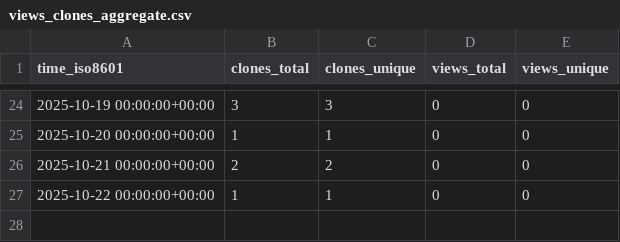
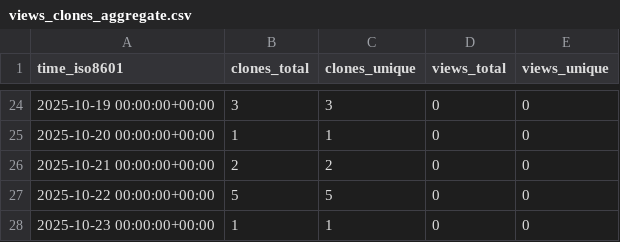
Before and after one commit to QiaoQiaoDev/unity-mcp, a CSV file: QiaoQiaoDev/unity-mcp/ghrs-data/views_clones_aggregate.csv, drawn as a sheet; only a part is shown, gaps mark what is left out.

```diff
--- a/QiaoQiaoDev/unity-mcp/ghrs-data/views_clones_aggregate.csv
+++ b/QiaoQiaoDev/unity-mcp/ghrs-data/views_clones_aggregate.csv
@@ -26,2 +26,3 @@ time_iso8601,clones_total,clones_unique,views_total,views_unique
 2025-10-21 00:00:00+00:00,2,2,0,0
-2025-10-22 00:00:00+00:00,1,1,0,0
+2025-10-22 00:00:00+00:00,5,5,0,0
+2025-10-23 00:00:00+00:00,1,1,0,0
```
Also changed, not shown: 1 other file.
